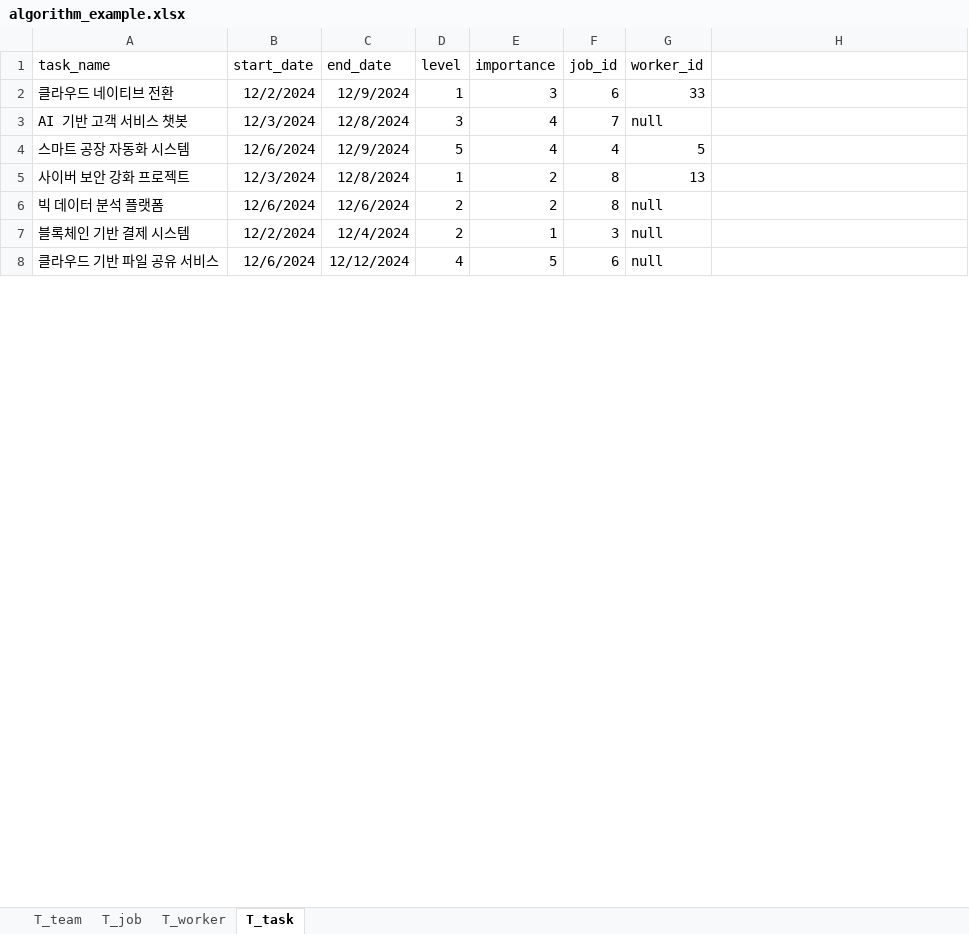
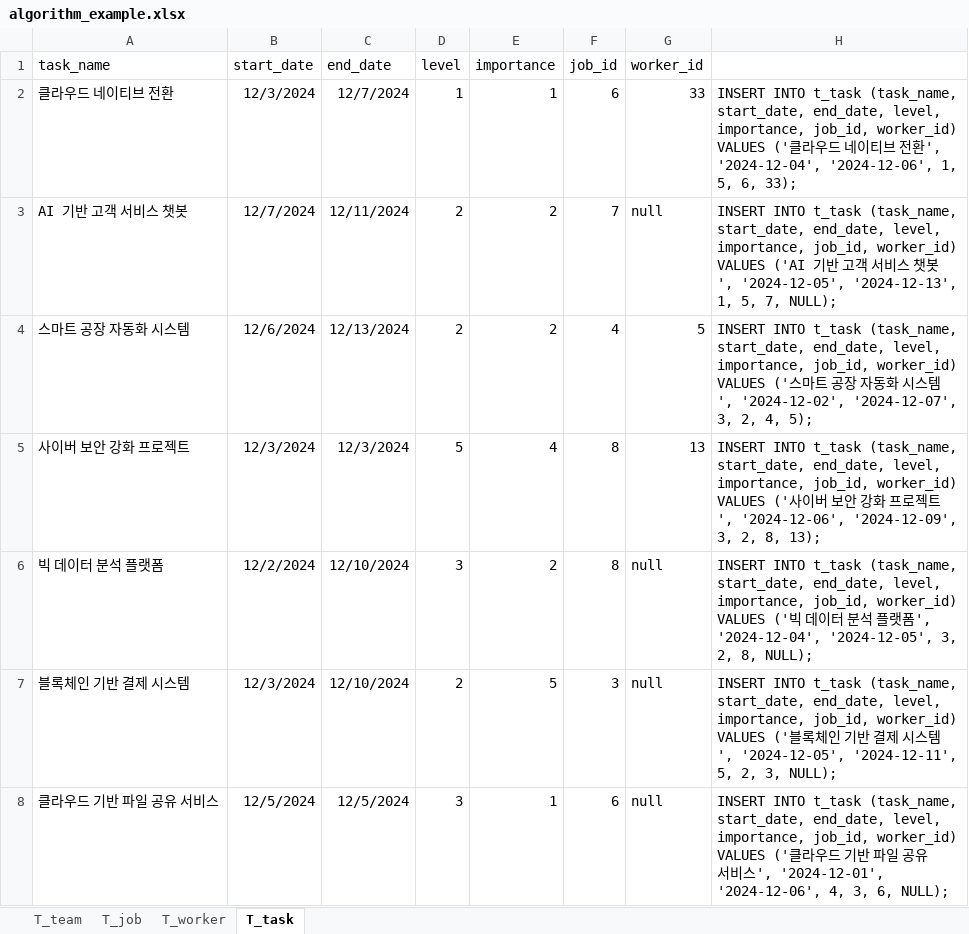
Before and after one commit to Algorithm-Team-G/BE-Repository, an Excel workbook: ddl/algorithm_example.xlsx, sheet T_task, drawn as a sheet; only a part is shown; values as stored, in another font and other column widths than the file's, no borders; the diff covers the shown part only; the diff names each change by its address in the sheet, - before the commit and + after, or states it on an @@ line.

Commit message:
[chore] algorithm_example.xlsx 수정
- SQL 쿼리 추가함

```diff
--- a/ddl/algorithm_example.xlsx (sheet T_task)
+++ b/ddl/algorithm_example.xlsx (sheet T_task)
-B2 (start_date): 12/2/2024
+B2 (start_date): 12/3/2024
-C2 (end_date): 12/9/2024
+C2 (end_date): 12/7/2024
-E2 (importance): 3
+E2 (importance): 1
-H2: (empty)
+H2: INSERT INTO t_task (task_name, start_date, end_date, level, importance, job_id, worker_id) VALUES ('클라우드 네이티브 전환', '2024-12-04', '2024-12-06', 1, 5, 6, 33);
-B3 (start_date): 12/3/2024
+B3 (start_date): 12/7/2024
-C3 (end_date): 12/8/2024
+C3 (end_date): 12/11/2024
-D3 (level): 3
+D3 (level): 2
-E3:E4 (importance): 4
+E3:E4 (importance): 2
-H3: (empty)
+H3: INSERT INTO t_task (task_name, start_date, end_date, level, importance, job_id, worker_id) VALUES ('AI 기반 고객 서비스 챗봇', '2024-12-05', '2024-12-13', 1, 5, 7, NULL);
-C4 (end_date): 12/9/2024
+C4 (end_date): 12/13/2024
-D4 (level): 5
+D4 (level): 2
-H4: (empty)
+H4: INSERT INTO t_task (task_name, start_date, end_date, level, importance, job_id, worker_id) VALUES ('스마트 공장 자동화 시스템', '2024-12-02', '2024-12-07', 3, 2, 4, 5);
-C5 (end_date): 12/8/2024
+C5 (end_date): 12/3/2024
-D5 (level): 1
+D5 (level): 5
-E5 (importance): 2
+E5 (importance): 4
-H5: (empty)
+H5: INSERT INTO t_task (task_name, start_date, end_date, level, importance, job_id, worker_id) VALUES ('사이버 보안 강화 프로젝트', '2024-12-06', '2024-12-09', 3, 2, 8, 13);
-B6 (start_date): 12/6/2024
+B6 (start_date): 12/2/2024
-C6 (end_date): 12/6/2024
+C6 (end_date): 12/10/2024
-D6 (level): 2
+D6 (level): 3
-H6: (empty)
+H6: INSERT INTO t_task (task_name, start_date, end_date, level, importance, job_id, worker_id) VALUES ('빅 데이터 분석 플랫폼', '2024-12-04', '2024-12-05', 3, 2, 8, NULL);
-B7 (start_date): 12/2/2024
+B7 (start_date): 12/3/2024
-C7 (end_date): 12/4/2024
+C7 (end_date): 12/10/2024
-E7 (importance): 1
+E7 (importance): 5
-H7: (empty)
+H7: INSERT INTO t_task (task_name, start_date, end_date, level, importance, job_id, worker_id) VALUES ('블록체인 기반 결제 시스템', '2024-12-05', '2024-12-11', 5, 2, 3, NULL);
-B8 (start_date): 12/6/2024
+B8 (start_date): 12/5/2024
-C8 (end_date): 12/12/2024
+C8 (end_date): 12/5/2024
-D8 (level): 4
+D8 (level): 3
-E8 (importance): 5
+E8 (importance): 1
-H8: (empty)
+H8: INSERT INTO t_task (task_name, start_date, end_date, level, importance, job_id, worker_id) VALUES ('클라우드 기반 파일 공유 서비스', '2024-12-01', '2024-12-06', 4, 3, 6, NULL);
```
Also changed, not shown: 104 edited cells elsewhere in this sheet, sheet T_worker.
